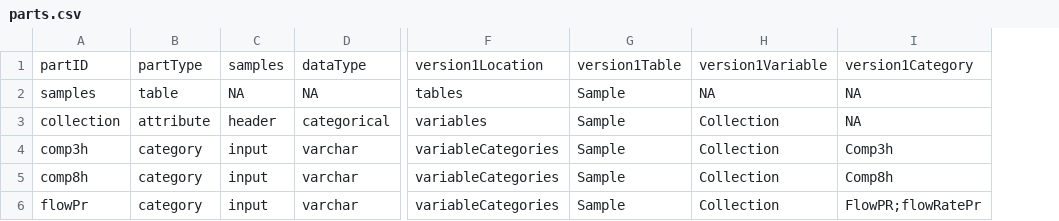
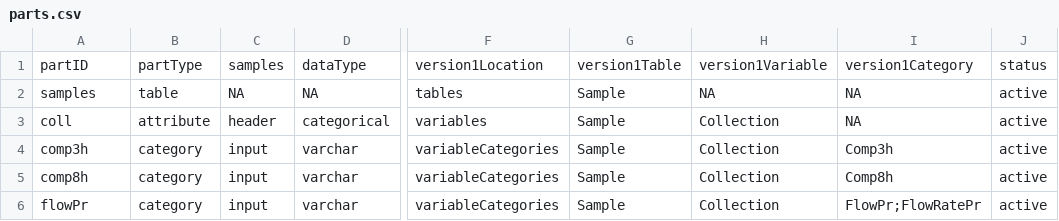
Before and after one commit to Big-Life-Lab/PHES-ODM-Validation, a CSV file: assets/validation-rules/invalid-category/parts.csv, drawn as a sheet; only a part is shown, gaps mark what is left out; the diff names each change by its address in the sheet, - before the commit and + after, or states it on an @@ line.

Commit message:
assets: fix rule parts

```diff
--- a/assets/validation-rules/invalid-category/parts.csv
+++ b/assets/validation-rules/invalid-category/parts.csv
+column J, rows 1-6: status | active | active | active | active | active
-A3: collection
+A3: coll
-I6: FlowPR;flowRatePr
+I6: FlowPr;FlowRatePr
```
Also changed, not shown: assets/validation-rules/missing-mandatory-column/parts.csv, 1 other file.
